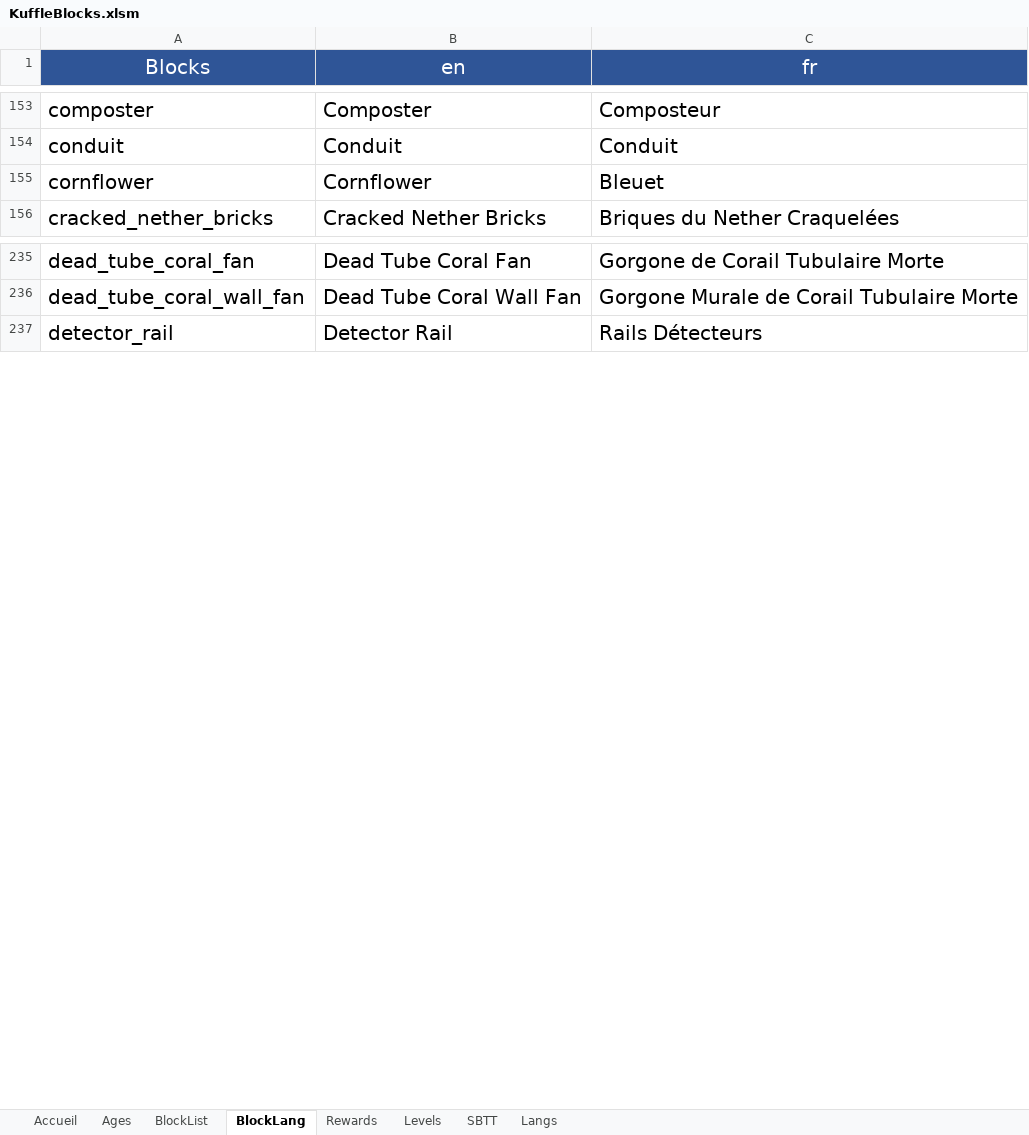
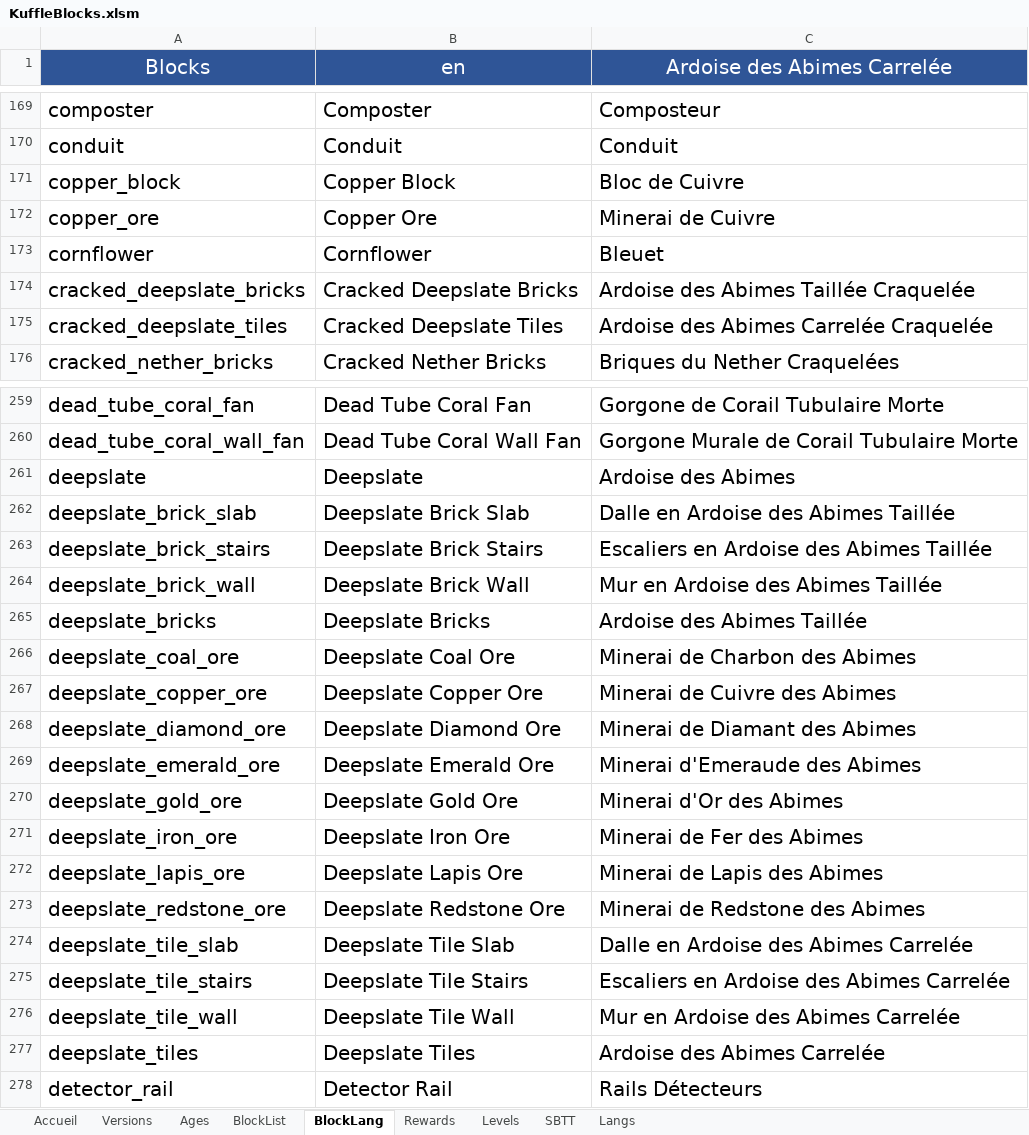
Before and after one commit to KosmosUniverse/KuffleBlocks, an Excel workbook: KuffleBlocks.xlsm, sheet BlockLang, drawn as a sheet; only a part is shown, gaps mark what is left out; values as stored, in another font and other column widths than the file's, no borders; conditional formats not drawn; the diff covers the shown part only; the diff names each change by its address in the sheet, - before the commit and + after, or states it on an @@ line.

```diff
--- a/KuffleBlocks.xlsm (sheet BlockLang)
+++ b/KuffleBlocks.xlsm (sheet BlockLang)
+sheet tab: Versions
-C1: fr
+C1: Ardoise des Abimes Carrelée
+row 171: copper_block | Copper Block | Bloc de Cuivre
+row 172: copper_ore | Copper Ore | Minerai de Cuivre
+row 174: cracked_deepslate_bricks | Cracked Deepslate Bricks | Ardoise des Abimes Taillée Craquelée
+row 175: cracked_deepslate_tiles | Cracked Deepslate Tiles | Ardoise des Abimes Carrelée Craquelée
+row 261: deepslate | Deepslate | Ardoise des Abimes
+row 262: deepslate_brick_slab | Deepslate Brick Slab | Dalle en Ardoise des Abimes Taillée
+row 263: deepslate_brick_stairs | Deepslate Brick Stairs | Escaliers en Ardoise des Abimes Taillée
+row 264: deepslate_brick_wall | Deepslate Brick Wall | Mur en Ardoise des Abimes Taillée
+row 265: deepslate_bricks | Deepslate Bricks | Ardoise des Abimes Taillée
+row 266: deepslate_coal_ore | Deepslate Coal Ore | Minerai de Charbon des Abimes
+row 267: deepslate_copper_ore | Deepslate Copper Ore | Minerai de Cuivre des Abimes
+row 268: deepslate_diamond_ore | Deepslate Diamond Ore | Minerai de Diamant des Abimes
+row 269: deepslate_emerald_ore | Deepslate Emerald Ore | Minerai d'Emeraude des Abimes
+row 270: deepslate_gold_ore | Deepslate Gold Ore | Minerai d'Or des Abimes
+row 271: deepslate_iron_ore | Deepslate Iron Ore | Minerai de Fer des Abimes
+row 272: deepslate_lapis_ore | Deepslate Lapis Ore | Minerai de Lapis des Abimes
+row 273: deepslate_redstone_ore | Deepslate Redstone Ore | Minerai de Redstone des Abimes
+row 274: deepslate_tile_slab | Deepslate Tile Slab | Dalle en Ardoise des Abimes Carrelée
+row 275: deepslate_tile_stairs | Deepslate Tile Stairs | Escaliers en Ardoise des Abimes Carrelée
+row 276: deepslate_tile_wall | Deepslate Tile Wall | Mur en Ardoise des Abimes Carrelée
+row 277: deepslate_tiles | Deepslate Tiles | Ardoise des Abimes Carrelée
```
Also changed, not shown: 86 added rows and 5 edited cells elsewhere in this sheet, sheet BlockList, sheet SBTT, sheet Rewards, formulas that keep their value, charts or pictures, 45 other files.
